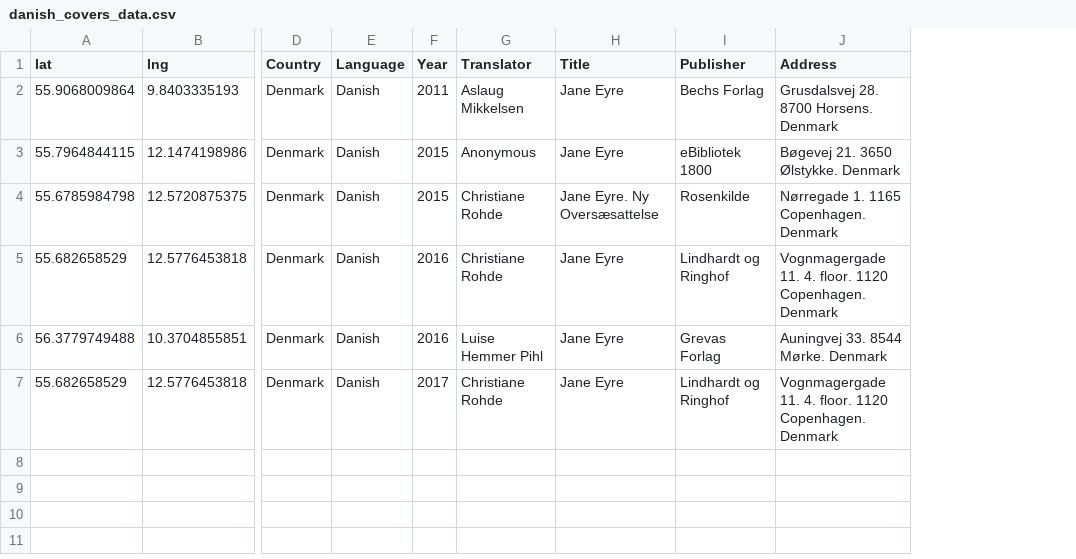
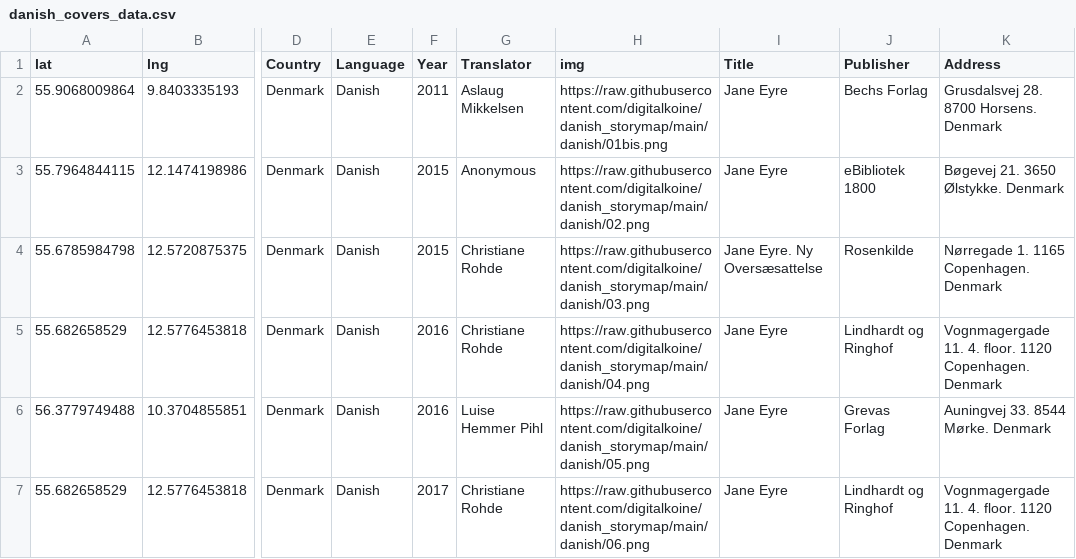
Before and after one commit to Prismatic-Jane-Eyre/danish_storymap, a CSV file: data/danish_covers_data.csv, drawn as a sheet; only a part is shown, gaps mark what is left out; the diff names each change by its address in the sheet, - before the commit and + after, or states it on an @@ line.

Commit message:
Add files via upload

```diff
--- a/data/danish_covers_data.csv
+++ b/data/danish_covers_data.csv
+column H (img), rows 2-7: https://raw.githubusercontent.com/digitalkoine/danish_storymap/main/danish/01bis.png | https://raw.githubusercontent.com/digitalkoine/danish_storymap/main/danish/02.png | https://raw.githubusercontent.com/digitalkoine/danish_storymap/main/danish/03.png | https://raw.githubusercontent.com/digitalkoine/danish_storymap/main/danish/04.png | https://raw.githubusercontent.com/digitalkoine/danish_storymap/main/danish/05.png | https://raw.githubusercontent.com/digitalkoine/danish_storymap/main/danish/06.png
```
